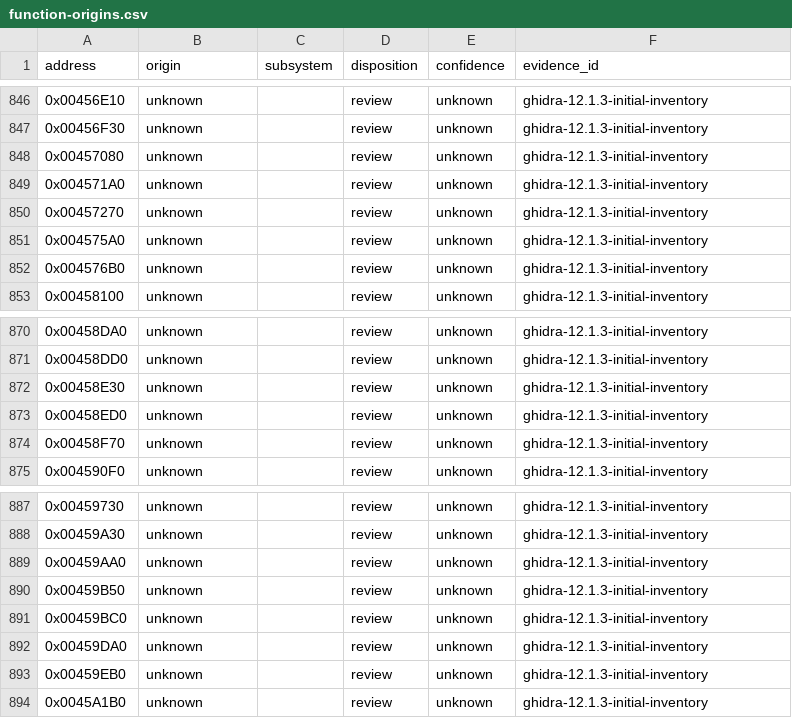
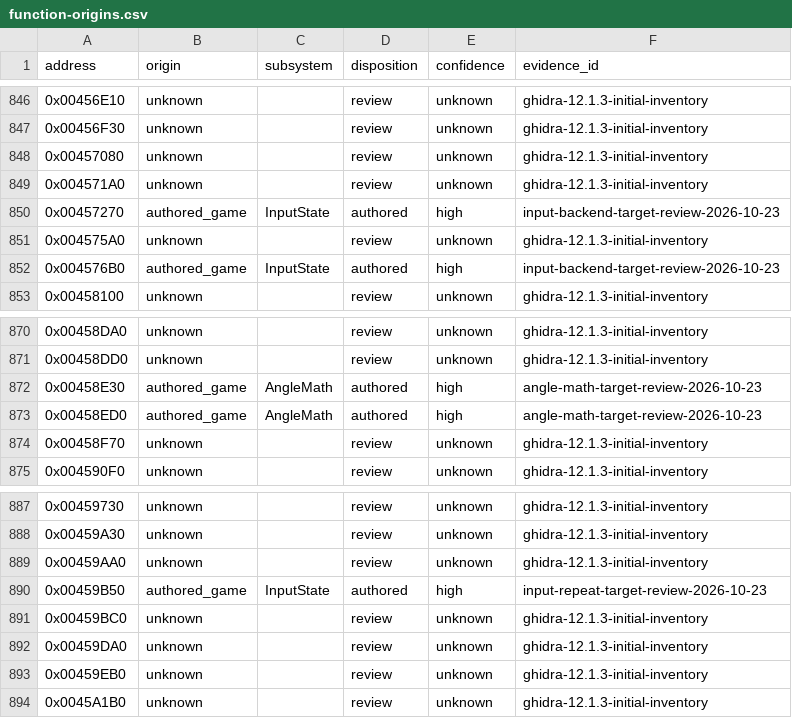
Before and after one commit to N0zoM1z0/th11, a CSV file: config/function-origins.csv, drawn as a sheet; only a part is shown, gaps mark what is left out.

```diff
--- a/config/function-origins.csv
+++ b/config/function-origins.csv
@@ -849,5 +849,5 @@ address,origin,subsystem,disposition,confidence,evidence_id
 0x004571A0,unknown,,review,unknown,ghidra-12.1.3-initial-inventory
-0x00457270,unknown,,review,unknown,ghidra-12.1.3-initial-inventory
+0x00457270,authored_game,InputState,authored,high,input-backend-target-review-2026-10-23
 0x004575A0,unknown,,review,unknown,ghidra-12.1.3-initial-inventory
-0x004576B0,unknown,,review,unknown,ghidra-12.1.3-initial-inventory
+0x004576B0,authored_game,InputState,authored,high,input-backend-target-review-2026-10-23
 0x00458100,unknown,,review,unknown,ghidra-12.1.3-initial-inventory
@@ -871,4 +871,4 @@ address,origin,subsystem,disposition,confidence,evidence_id
 0x00458DD0,unknown,,review,unknown,ghidra-12.1.3-initial-inventory
-0x00458E30,unknown,,review,unknown,ghidra-12.1.3-initial-inventory
-0x00458ED0,unknown,,review,unknown,ghidra-12.1.3-initial-inventory
+0x00458E30,authored_game,AngleMath,authored,high,angle-math-target-review-2026-10-23
+0x00458ED0,authored_game,AngleMath,authored,high,angle-math-target-review-2026-10-23
 0x00458F70,unknown,,review,unknown,ghidra-12.1.3-initial-inventory
@@ -889,3 +889,3 @@ address,origin,subsystem,disposition,confidence,evidence_id
 0x00459AA0,unknown,,review,unknown,ghidra-12.1.3-initial-inventory
-0x00459B50,unknown,,review,unknown,ghidra-12.1.3-initial-inventory
+0x00459B50,authored_game,InputState,authored,high,input-repeat-target-review-2026-10-23
 0x00459BC0,unknown,,review,unknown,ghidra-12.1.3-initial-inventory
```
Also changed, not shown: config/function-boundaries.csv, config/functions.csv, 23 other files.
